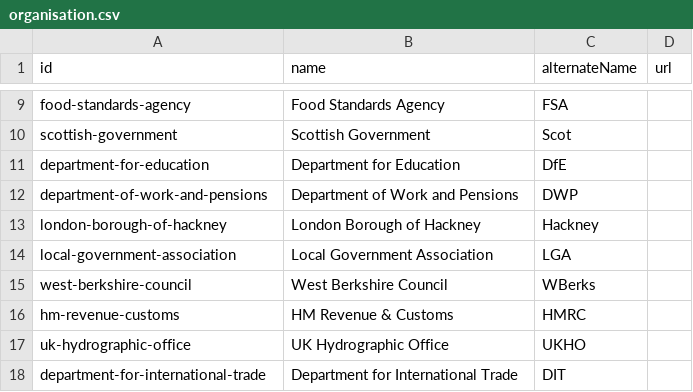
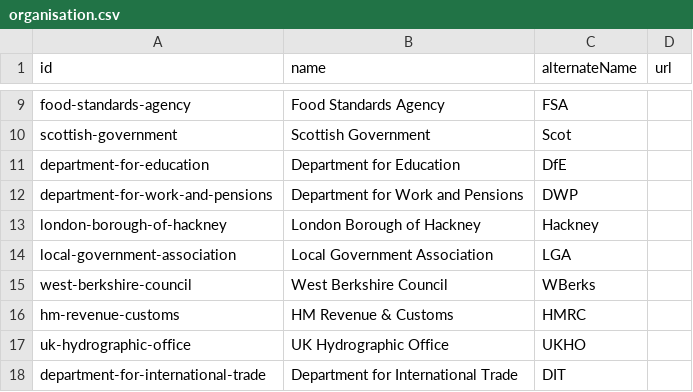
Before and after one commit to co-cddo/api-catalogue, a CSV file: data/organisation.csv, drawn as a sheet; only a part is shown, gaps mark what is left out.

```diff
--- a/data/organisation.csv
+++ b/data/organisation.csv
@@ -11,3 +11,3 @@ scottish-government,Scottish Government,Scot,
 department-for-education,Department for Education,DfE,
-department-of-work-and-pensions,Department of Work and Pensions,DWP,
+department-for-work-and-pensions,Department for Work and Pensions,DWP,
 london-borough-of-hackney,London Borough of Hackney,Hackney,
```
Also changed, not shown: data/catalogue.csv.
